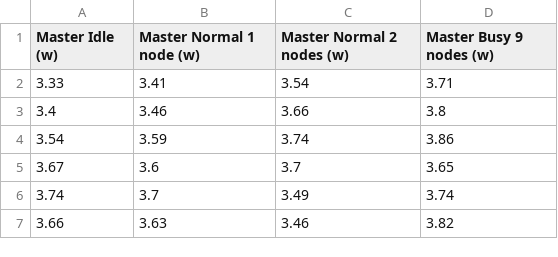
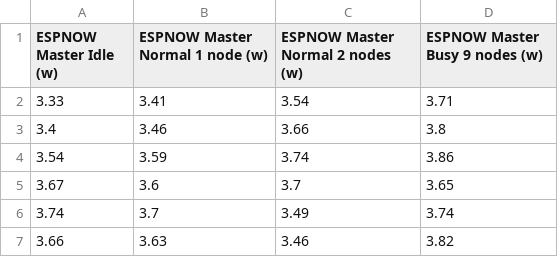
Before and after one commit to Devoalda/CSC2106_Project, a CSV file: Power_Consumption/ESPNOW_MASTER.csv, drawn as a sheet; only a part is shown.

```diff
--- a/Power_Consumption/ESPNOW_MASTER.csv
+++ b/Power_Consumption/ESPNOW_MASTER.csv
@@ -1,2 +1,2 @@
-Master Idle (w),Master Normal 1 node (w),Master Normal 2 nodes (w),Master Busy 9 nodes (w)
+ESPNOW Master Idle (w),ESPNOW Master Normal 1 node (w),ESPNOW Master Normal 2 nodes (w),ESPNOW Master Busy 9 nodes (w)
 3.33,3.41,3.54,3.71
```
Also changed, not shown: Power_Consumption/LORA_MASTER.csv.
